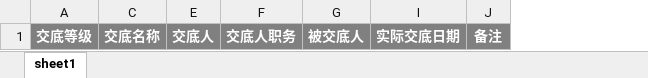
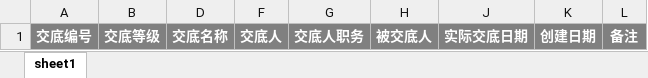
Before and after one commit to hexiansheng-git/opmp, an Excel workbook: Ft-Cloud/ft-services/ft-service-sp/src/main/resources/template/exportDiscloseRecord12.xlsx, sheet sheet1, drawn as a sheet; values as stored, in another font and other column widths than the file's, no borders; the diff names each change by its address in the sheet, - before the commit and + after, or states it on an @@ line.

```diff
--- a/Ft-Cloud/ft-services/ft-service-sp/src/main/resources/template/exportDiscloseRecord12.xlsx (sheet sheet1)
+++ b/Ft-Cloud/ft-services/ft-service-sp/src/main/resources/template/exportDiscloseRecord12.xlsx (sheet sheet1)
+column A, row 1: 交底编号
+column K, row 1: 创建日期
```
Also changed, not shown: 2 other files.
